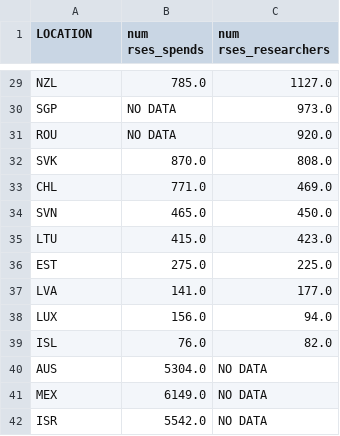
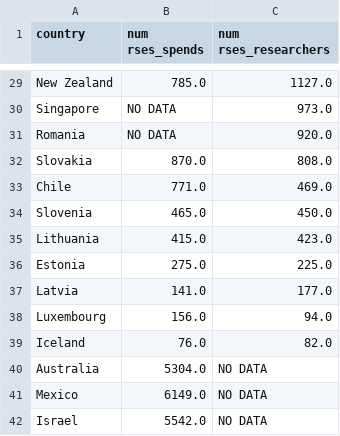
Before and after one commit to SimonHettrick/how-many-RSEs-in-the-world, a CSV file: output/number_rses_by_country_prettified.csv, drawn as a sheet; only a part is shown, gaps mark what is left out; the diff covers the shown part only; the diff names each change by its address in the sheet, - before the commit and + after, or states it on an @@ line.

```diff
--- a/output/number_rses_by_country_prettified.csv
+++ b/output/number_rses_by_country_prettified.csv
-A1: LOCATION
+A1: country
-A29 (country): NZL
+A29 (country): New Zealand
-A30 (country): SGP
+A30 (country): Singapore
-A31 (country): ROU
+A31 (country): Romania
-A32 (country): SVK
+A32 (country): Slovakia
-A33 (country): CHL
+A33 (country): Chile
-A34 (country): SVN
+A34 (country): Slovenia
-A35 (country): LTU
+A35 (country): Lithuania
-A36 (country): EST
+A36 (country): Estonia
-A37 (country): LVA
+A37 (country): Latvia
-A38 (country): LUX
+A38 (country): Luxembourg
-A39 (country): ISL
+A39 (country): Iceland
-A40 (country): AUS
+A40 (country): Australia
-A41 (country): MEX
+A41 (country): Mexico
-A42 (country): ISR
+A42 (country): Israel
```
Also changed, not shown: 27 edited cells elsewhere in this file, output/number_rses_by_country.csv, 3 other files.
